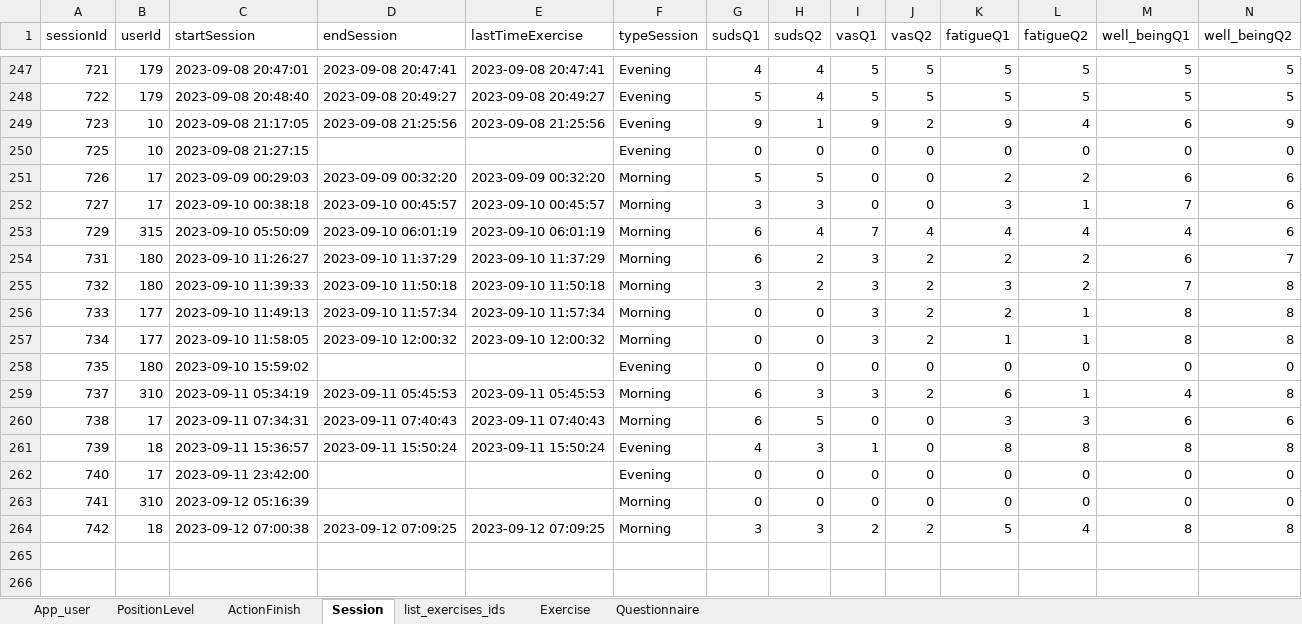
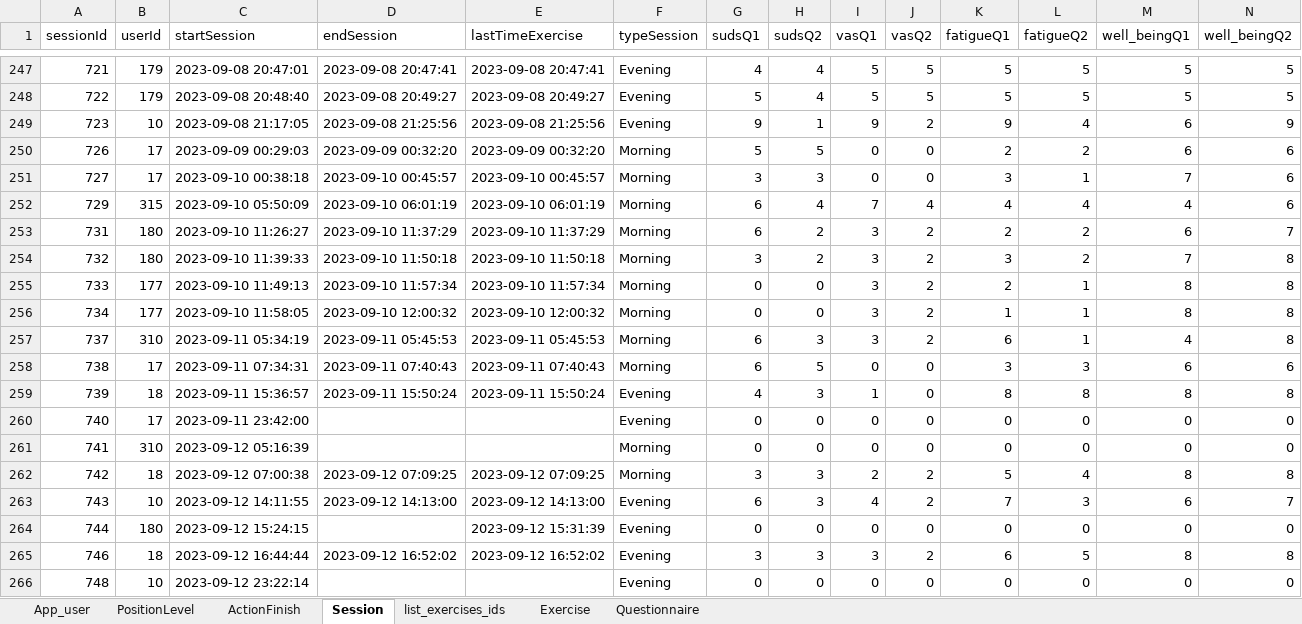
Before and after one commit to ozseadia/COBIMINDEX, an Excel workbook: Data/data.xlsx, sheet Session, drawn as a sheet; only a part is shown, gaps mark what is left out; values as stored, in another font and other column widths than the file's, no borders; removed rows and columns are numbered as before the commit, all else as after; the diff names each change by its address in the sheet, - before the commit and + after, or states it on an @@ line.

```diff
--- a/Data/data.xlsx (sheet Session)
+++ b/Data/data.xlsx (sheet Session)
-row 250: 725 | 10 | 2023-09-08 21:27:15 |  |  | Evening | 0 | 0 | 0 | 0 | 0 | 0 | 0 | 0
-row 258: 735 | 180 | 2023-09-10 15:59:02 |  |  | Evening | 0 | 0 | 0 | 0 | 0 | 0 | 0 | 0
+row 263: 743 | 10 | 2023-09-12 14:11:55 | 2023-09-12 14:13:00 | 2023-09-12 14:13:00 | Evening | 6 | 3 | 4 | 2 | 7 | 3 | 6 | 7
+row 264: 744 | 180 | 2023-09-12 15:24:15 |  | 2023-09-12 15:31:39 | Evening | 0 | 0 | 0 | 0 | 0 | 0 | 0 | 0
+row 265: 746 | 18 | 2023-09-12 16:44:44 | 2023-09-12 16:52:02 | 2023-09-12 16:52:02 | Evening | 3 | 3 | 3 | 2 | 6 | 5 | 8 | 8
+row 266: 748 | 10 | 2023-09-12 23:22:14 |  |  | Evening | 0 | 0 | 0 | 0 | 0 | 0 | 0 | 0
```
Also changed, not shown: sheet Questionnaire, sheet ActionFinish, sheet Exercise, sheet list_exercises_ids, sheet App_user, Data/acount and passwords.xlsx, 2 other files.
